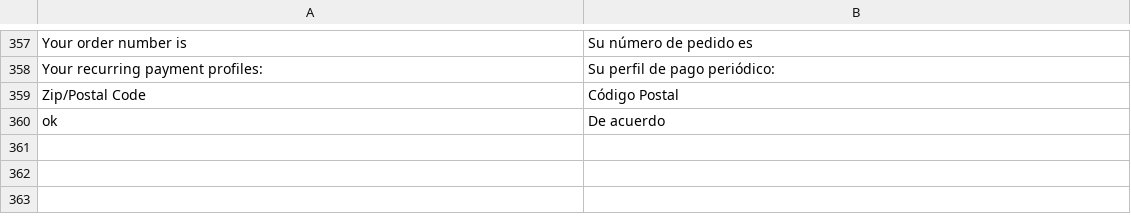
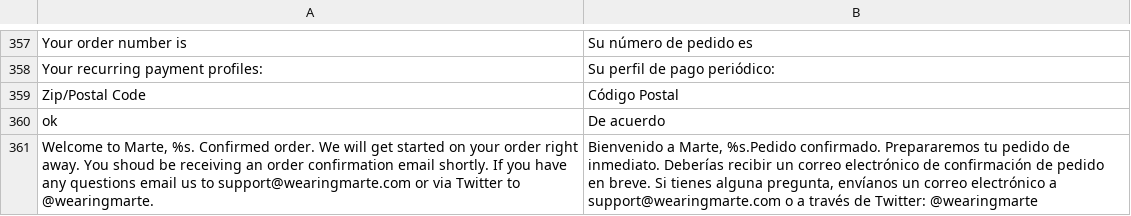
Before and after one commit to ELGANSO/WEARINGMARTE, a CSV file: app/locale/es_ES/Mage_Checkout.csv, drawn as a sheet; only a part is shown, gaps mark what is left out; the diff names each change by its address in the sheet, - before the commit and + after, or states it on an @@ line.

```diff
--- a/app/locale/es_ES/Mage_Checkout.csv
+++ b/app/locale/es_ES/Mage_Checkout.csv
+row 361: Welcome to Marte, %s. Confirmed order. We will get started on your order right away. You shoud be receiving an order confirmation email shortly. If you have any questions email us to support@wearingmarte.com or via Twitter to @wearingmarte. | Bienvenido a Marte, %s.Pedido confirmado. Prepararemos tu pedido de inmediato. Deberías recibir un correo electrónico de confirmación de pedido en breve. Si tienes alguna pregunta, envíanos un correo electrónico a support@wearingmarte.com o a través de Twitter: @wearingmarte
```
Also changed, not shown: app/locale/en_US/Mage_Checkout.csv, app/locale/es_ES/Mage_Catalog.csv, 6 other files.
